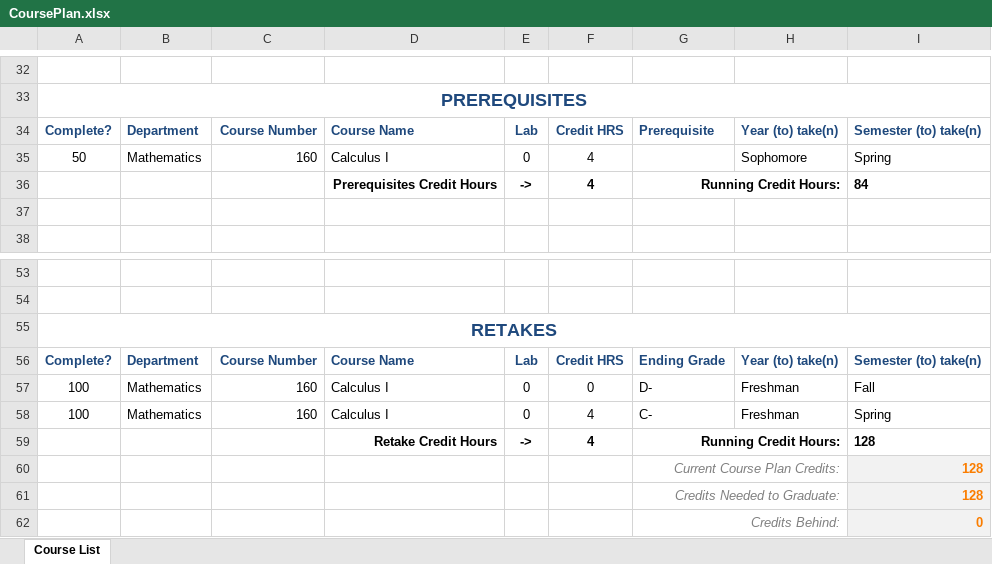
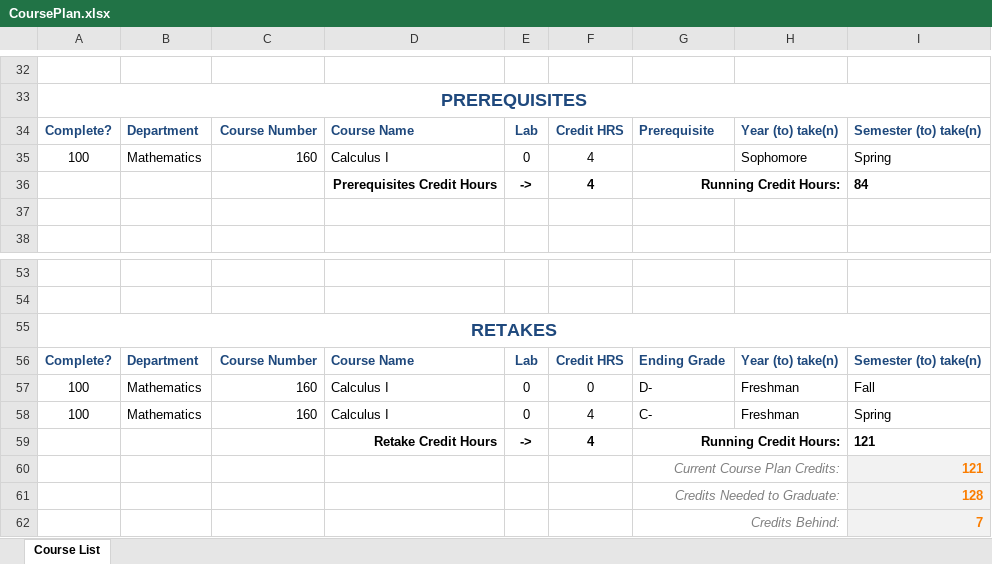
Before and after one commit to droidaman/College, an Excel workbook: CoursePlan.xlsx, sheet Course List, drawn as a sheet; only a part is shown, gaps mark what is left out; values as stored, in another font and other column widths than the file's, no borders; conditional formats not drawn; the diff covers the shown part only; the diff names each change by its address in the sheet, - before the commit and + after, or states it on an @@ line.

```diff
--- a/CoursePlan.xlsx (sheet Course List)
+++ b/CoursePlan.xlsx (sheet Course List)
-A35: 50
+A35: 100
-I59:I60: 128
+I59:I60: 121
-I62: 0
+I62: 7
```
Also changed, not shown: 4 added rows, 4 removed rows and 12 edited cells elsewhere in this sheet, 1 other file.
